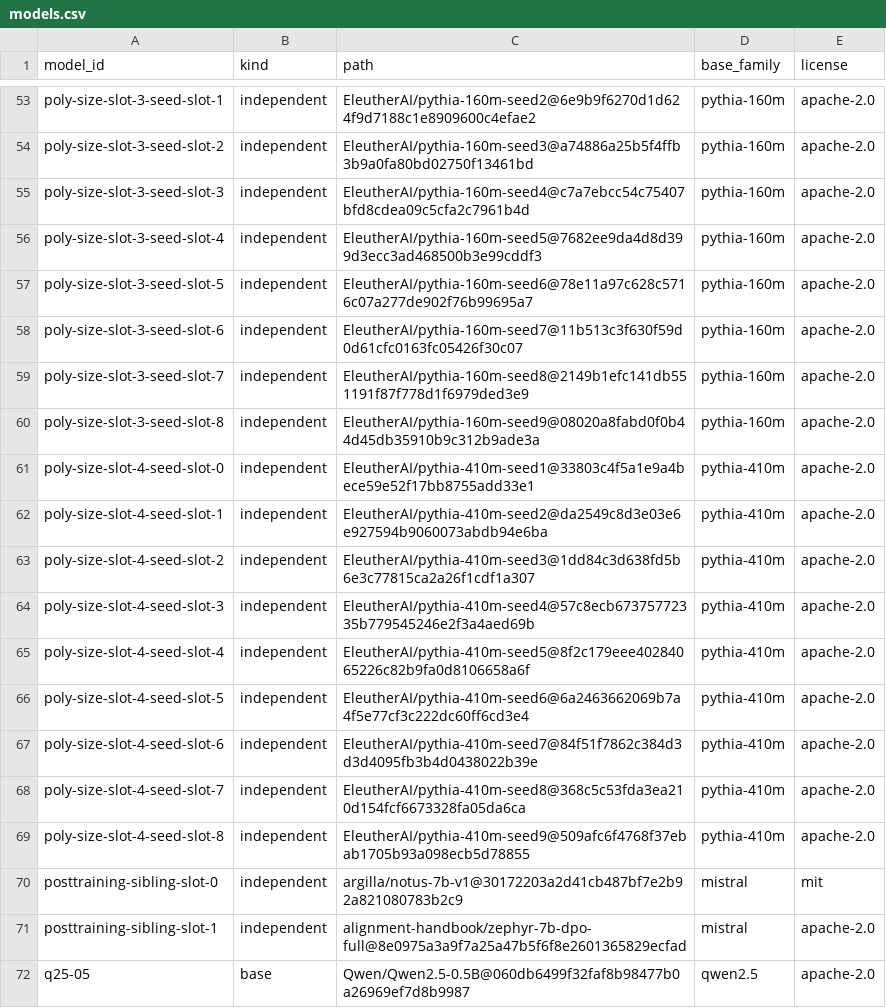
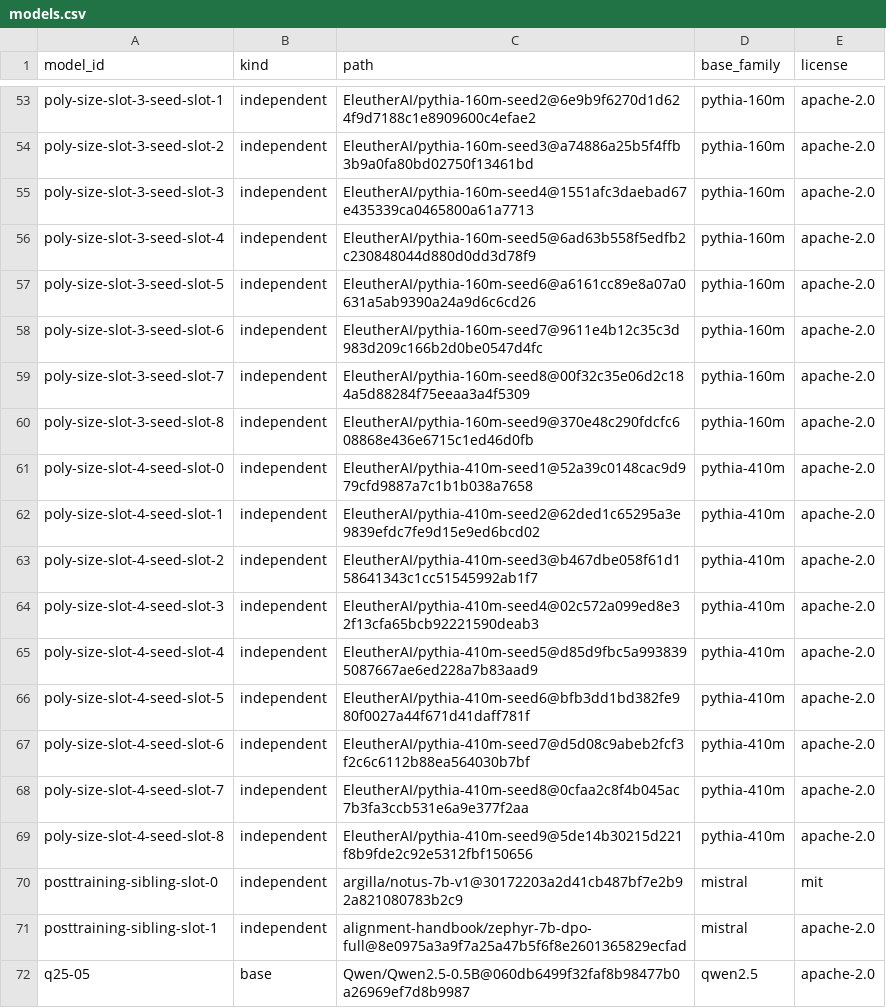
Before and after one commit to RpM-Kinshuk/Zoo-Keeper, a CSV file: lab/models.csv, drawn as a sheet; only a part is shown, gaps mark what is left out; the diff covers the shown part only.

Commit message:
data(lab): apply approved PolyPythias safetensors source amendment

```diff
--- a/lab/models.csv
+++ b/lab/models.csv
@@ -54,17 +54,17 @@ poly-size-slot-3-seed-slot-1,independent,EleutherAI/pythia-160m-seed2@6e9b9f6270
 poly-size-slot-3-seed-slot-2,independent,EleutherAI/pythia-160m-seed3@a74886a25b5f4ffb3b9a0fa80bd02750f13461bd,pythia-160m,apache-2.0
-poly-size-slot-3-seed-slot-3,independent,EleutherAI/pythia-160m-seed4@c7a7ebcc54c75407bfd8cdea09c5cfa2c7961b4d,pythia-160m,apache-2.0
-poly-size-slot-3-seed-slot-4,independent,EleutherAI/pythia-160m-seed5@7682ee9da4d8d399d3ecc3ad468500b3e99cddf3,pythia-160m,apache-2.0
-poly-size-slot-3-seed-slot-5,independent,EleutherAI/pythia-160m-seed6@78e11a97c628c5716c07a277de902f76b99695a7,pythia-160m,apache-2.0
-poly-size-slot-3-seed-slot-6,independent,EleutherAI/pythia-160m-seed7@11b513c3f630f59d0d61cfc0163fc05426f30c07,pythia-160m,apache-2.0
-poly-size-slot-3-seed-slot-7,independent,EleutherAI/pythia-160m-seed8@2149b1efc141db551191f87f778d1f6979ded3e9,pythia-160m,apache-2.0
-poly-size-slot-3-seed-slot-8,independent,EleutherAI/pythia-160m-seed9@08020a8fabd0f0b44d45db35910b9c312b9ade3a,pythia-160m,apache-2.0
-poly-size-slot-4-seed-slot-0,independent,EleutherAI/pythia-410m-seed1@33803c4f5a1e9a4bece59e52f17bb8755add33e1,pythia-410m,apache-2.0
-poly-size-slot-4-seed-slot-1,independent,EleutherAI/pythia-410m-seed2@da2549c8d3e03e6e927594b9060073abdb94e6ba,pythia-410m,apache-2.0
-poly-size-slot-4-seed-slot-2,independent,EleutherAI/pythia-410m-seed3@1dd84c3d638fd5b6e3c77815ca2a26f1cdf1a307,pythia-410m,apache-2.0
-poly-size-slot-4-seed-slot-3,independent,EleutherAI/pythia-410m-seed4@57c8ecb67375772335b779545246e2f3a4aed69b,pythia-410m,apache-2.0
-poly-size-slot-4-seed-slot-4,independent,EleutherAI/pythia-410m-seed5@8f2c179eee40284065226c82b9fa0d8106658a6f,pythia-410m,apache-2.0
-poly-size-slot-4-seed-slot-5,independent,EleutherAI/pythia-410m-seed6@6a2463662069b7a4f5e77cf3c222dc60ff6cd3e4,pythia-410m,apache-2.0
-poly-size-slot-4-seed-slot-6,independent,EleutherAI/pythia-410m-seed7@84f51f7862c384d3d3d4095fb3b4d0438022b39e,pythia-410m,apache-2.0
-poly-size-slot-4-seed-slot-7,independent,EleutherAI/pythia-410m-seed8@368c5c53fda3ea210d154fcf6673328fa05da6ca,pythia-410m,apache-2.0
-poly-size-slot-4-seed-slot-8,independent,EleutherAI/pythia-410m-seed9@509afc6f4768f37ebab1705b93a098ecb5d78855,pythia-410m,apache-2.0
+poly-size-slot-3-seed-slot-3,independent,EleutherAI/pythia-160m-seed4@1551afc3daebad67e435339ca0465800a61a7713,pythia-160m,apache-2.0
+poly-size-slot-3-seed-slot-4,independent,EleutherAI/pythia-160m-seed5@6ad63b558f5edfb2c230848044d880d0dd3d78f9,pythia-160m,apache-2.0
+poly-size-slot-3-seed-slot-5,independent,EleutherAI/pythia-160m-seed6@a6161cc89e8a07a0631a5ab9390a24a9d6c6cd26,pythia-160m,apache-2.0
+poly-size-slot-3-seed-slot-6,independent,EleutherAI/pythia-160m-seed7@9611e4b12c35c3d983d209c166b2d0be0547d4fc,pythia-160m,apache-2.0
+poly-size-slot-3-seed-slot-7,independent,EleutherAI/pythia-160m-seed8@00f32c35e06d2c184a5d88284f75eeaa3a4f5309,pythia-160m,apache-2.0
+poly-size-slot-3-seed-slot-8,independent,EleutherAI/pythia-160m-seed9@370e48c290fdcfc608868e436e6715c1ed46d0fb,pythia-160m,apache-2.0
+poly-size-slot-4-seed-slot-0,independent,EleutherAI/pythia-410m-seed1@52a39c0148cac9d979cfd9887a7c1b1b038a7658,pythia-410m,apache-2.0
+poly-size-slot-4-seed-slot-1,independent,EleutherAI/pythia-410m-seed2@62ded1c65295a3e9839efdc7fe9d15e9ed6bcd02,pythia-410m,apache-2.0
+poly-size-slot-4-seed-slot-2,independent,EleutherAI/pythia-410m-seed3@b467dbe058f61d158641343c1cc51545992ab1f7,pythia-410m,apache-2.0
+poly-size-slot-4-seed-slot-3,independent,EleutherAI/pythia-410m-seed4@02c572a099ed8e32f13cfa65bcb92221590deab3,pythia-410m,apache-2.0
+poly-size-slot-4-seed-slot-4,independent,EleutherAI/pythia-410m-seed5@d85d9fbc5a9938395087667ae6ed228a7b83aad9,pythia-410m,apache-2.0
+poly-size-slot-4-seed-slot-5,independent,EleutherAI/pythia-410m-seed6@bfb3dd1bd382fe980f0027a44f671d41daff781f,pythia-410m,apache-2.0
+poly-size-slot-4-seed-slot-6,independent,EleutherAI/pythia-410m-seed7@d5d08c9abeb2fcf3f2c6c6112b88ea564030b7bf,pythia-410m,apache-2.0
+poly-size-slot-4-seed-slot-7,independent,EleutherAI/pythia-410m-seed8@0cfaa2c8f4b045ac7b3fa3ccb531e6a9e377f2aa,pythia-410m,apache-2.0
+poly-size-slot-4-seed-slot-8,independent,EleutherAI/pythia-410m-seed9@5de14b30215d221f8b9fde2c92e5312fbf150656,pythia-410m,apache-2.0
 posttraining-sibling-slot-0,independent,argilla/notus-7b-v1@30172203a2d41cb487bf7e2b92a821080783b2c9,mistral,mit
```
Also changed, not shown: 27 edited cells elsewhere in this file, 4 other files.
